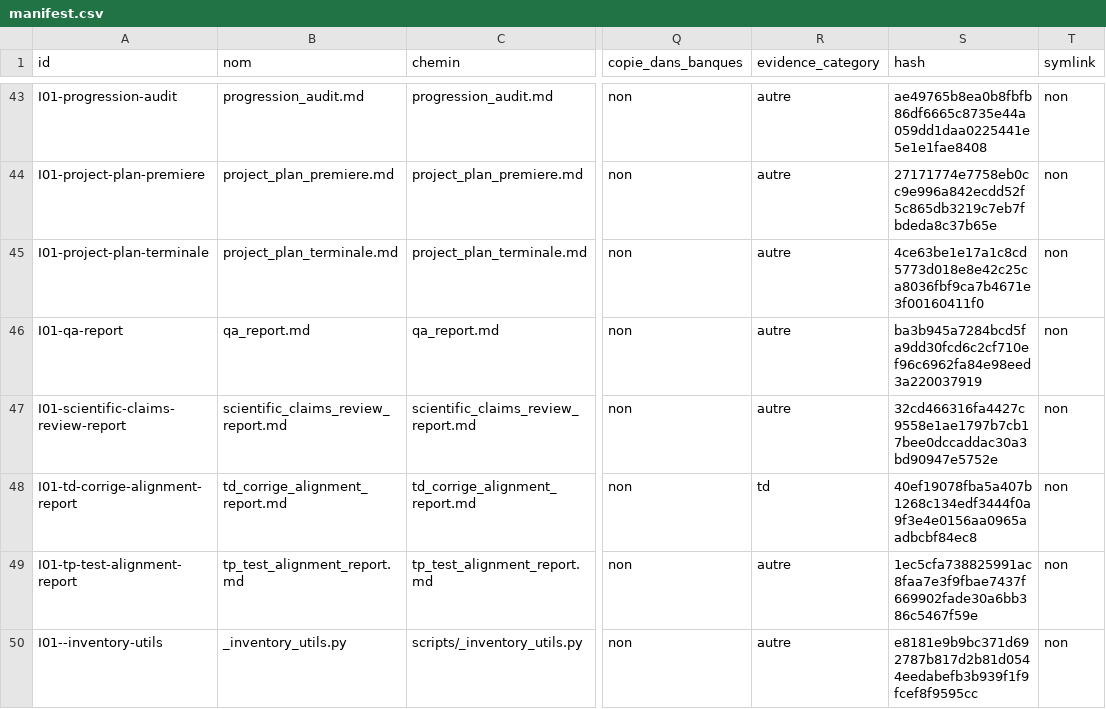
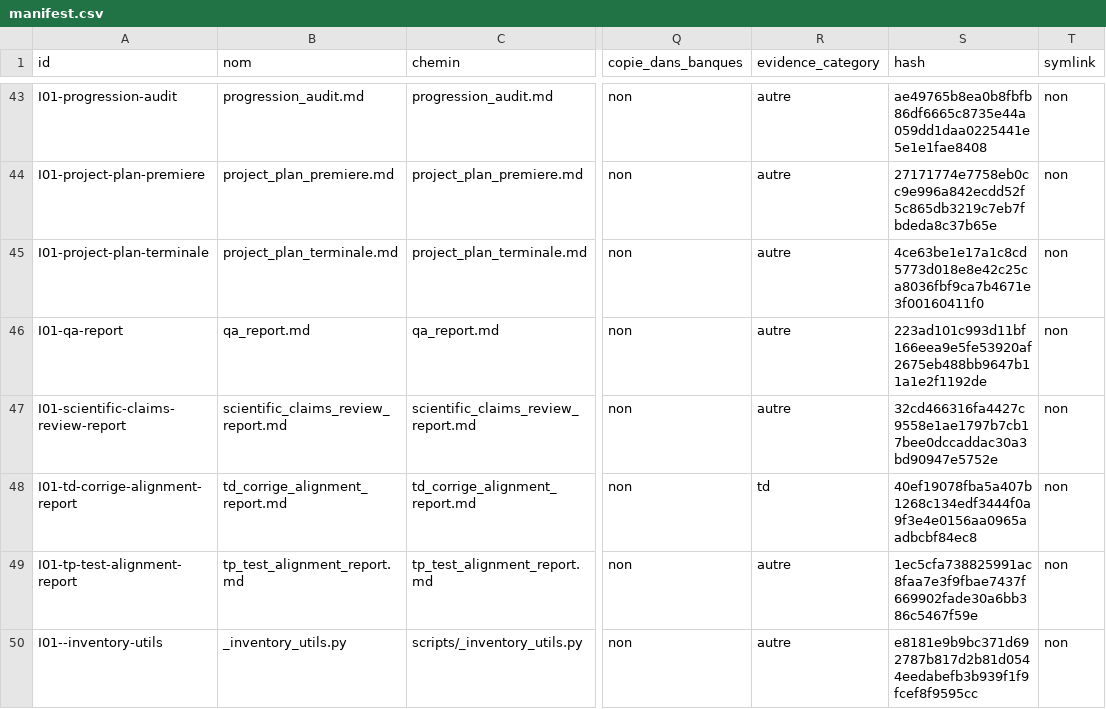
Before and after one commit to cyranoaladin/NSI, a CSV file: manifest.csv, drawn as a sheet; only a part is shown, gaps mark what is left out; the diff covers the shown part only; the diff names each change by its address in the sheet, - before the commit and + after, or states it on an @@ line.

```diff
--- a/manifest.csv
+++ b/manifest.csv
-S46 (hash): ba3b945a7284bcd5fa9dd30fcd6c2cf710ef96c6962fa84e98eed3a220037919
+S46 (hash): 223ad101c993d11bf166eea9e5fe53920af2675eb488bb9647b11a1e2f1192de
```
Also changed, not shown: 6 edited cells elsewhere in this file, 4 other files.
